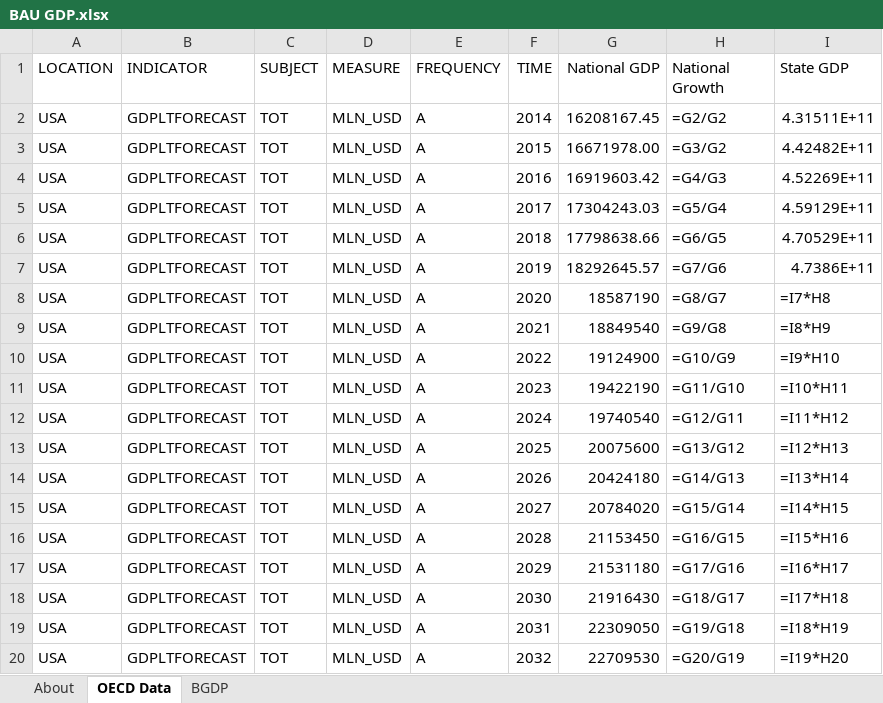
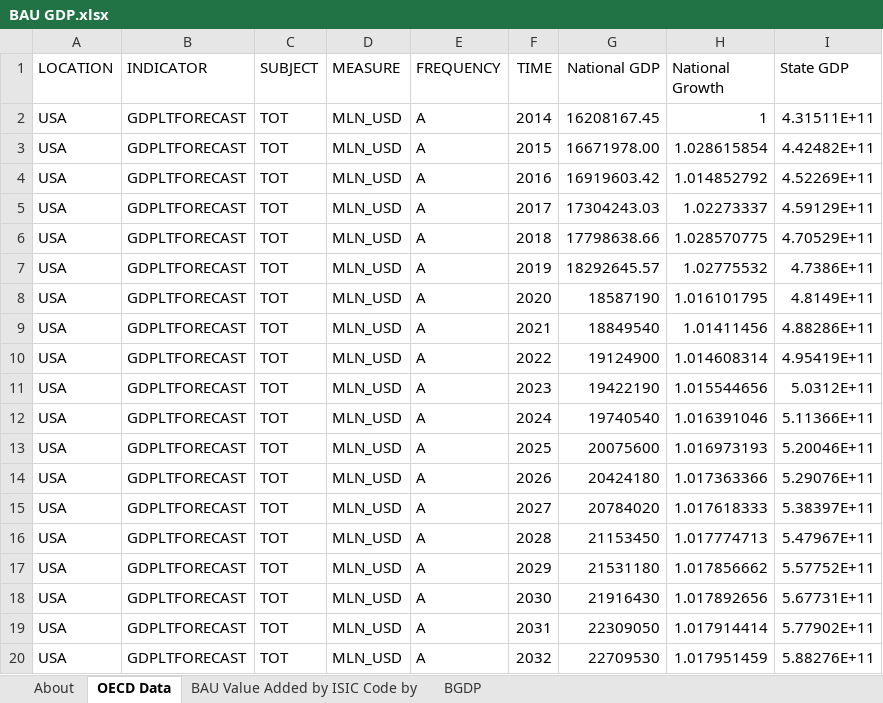
Before and after one commit to EnergyInnovation/eps-michigan, an Excel workbook: InputData/io-model/BGDP/BAU GDP.xlsx, sheet OECD Data, drawn as a sheet; only a part is shown; values as stored, in another font and other column widths than the file's, no borders; formulas without a stored value are shown as written; the diff covers the shown part only; the diff names each change by its address in the sheet, - before the commit and + after, or states it on an @@ line.

```diff
--- a/InputData/io-model/BGDP/BAU GDP.xlsx (sheet OECD Data)
+++ b/InputData/io-model/BGDP/BAU GDP.xlsx (sheet OECD Data)
+sheet tab: BAU Value Added by ISIC Code by
-H2 (National Growth): =G2/G2
+H2 (National Growth): 1
-H3 (National Growth): =G3/G2
+H3 (National Growth): 1.028615854
-H4 (National Growth): =G4/G3
+H4 (National Growth): 1.014852792
-H5 (National Growth): =G5/G4
+H5 (National Growth): 1.02273337
-H6 (National Growth): =G6/G5
+H6 (National Growth): 1.028570775
-H7 (National Growth): =G7/G6
+H7 (National Growth): 1.02775532
-H8 (National Growth): =G8/G7
+H8 (National Growth): 1.016101795
-I8 (State GDP): =I7*H8
+I8 (State GDP): 4.8149E+11
-H9 (National Growth): =G9/G8
+H9 (National Growth): 1.01411456
-I9 (State GDP): =I8*H9
+I9 (State GDP): 4.88286E+11
-H10 (National Growth): =G10/G9
+H10 (National Growth): 1.014608314
-I10 (State GDP): =I9*H10
+I10 (State GDP): 4.95419E+11
-H11 (National Growth): =G11/G10
+H11 (National Growth): 1.015544656
-I11 (State GDP): =I10*H11
+I11 (State GDP): 5.0312E+11
-H12 (National Growth): =G12/G11
+H12 (National Growth): 1.016391046
-I12 (State GDP): =I11*H12
+I12 (State GDP): 5.11366E+11
-H13 (National Growth): =G13/G12
+H13 (National Growth): 1.016973193
-I13 (State GDP): =I12*H13
+I13 (State GDP): 5.20046E+11
-H14 (National Growth): =G14/G13
+H14 (National Growth): 1.017363366
-I14 (State GDP): =I13*H14
+I14 (State GDP): 5.29076E+11
-H15 (National Growth): =G15/G14
+H15 (National Growth): 1.017618333
-I15 (State GDP): =I14*H15
+I15 (State GDP): 5.38397E+11
-H16 (National Growth): =G16/G15
+H16 (National Growth): 1.017774713
-I16 (State GDP): =I15*H16
+I16 (State GDP): 5.47967E+11
-H17 (National Growth): =G17/G16
+H17 (National Growth): 1.017856662
-I17 (State GDP): =I16*H17
+I17 (State GDP): 5.57752E+11
-H18 (National Growth): =G18/G17
+H18 (National Growth): 1.017892656
-I18 (State GDP): =I17*H18
+I18 (State GDP): 5.67731E+11
-H19 (National Growth): =G19/G18
+H19 (National Growth): 1.017914414
-I19 (State GDP): =I18*H19
+I19 (State GDP): 5.77902E+11
-H20 (National Growth): =G20/G19
+H20 (National Growth): 1.017951459
-I20 (State GDP): =I19*H20
+I20 (State GDP): 5.88276E+11
```
Also changed, not shown: 56 edited cells elsewhere in this sheet, sheet BGDP, sheet About, 1 other file.
